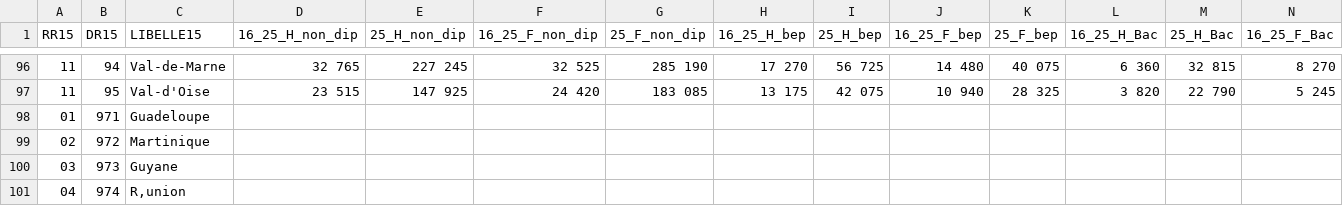
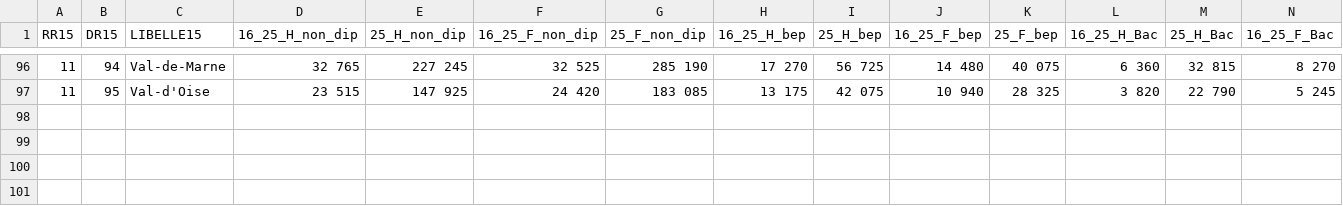
Before and after one commit to Tellenn/proglit, a CSV file: Projet/pop-dip-75.csv, drawn as a sheet; only a part is shown, gaps mark what is left out; rows hold the shown columns only; the diff names each change by its address in the sheet, - before the commit and + after, or states it on an @@ line.

```diff
--- a/Projet/pop-dip-75.csv
+++ b/Projet/pop-dip-75.csv
-row 98: 01 | 971 | Guadeloupe
-row 99: 02 | 972 | Martinique
-row 100: 03 | 973 | Guyane
-row 101: 04 | 974 | R‚union
```
Also changed, not shown: Projet/pop-dip-08.csv, Projet/pop-dip-13.csv, 5 other files.
